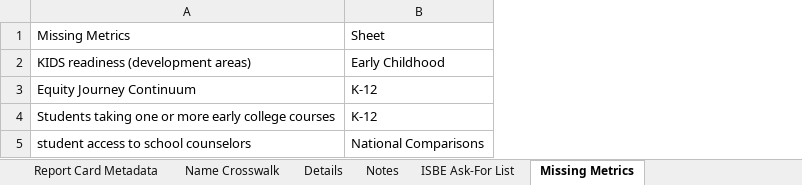
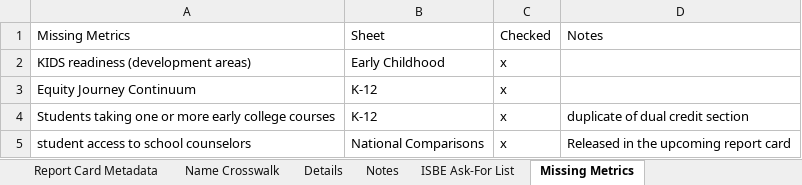
Before and after one commit to Advance-Illinois/Historic-Report-Card-Dataset, an Excel workbook: Local Historic Crosswalk.xlsx, sheet Missing Metrics, drawn as a sheet; values as stored, in another font and other column widths than the file's, no borders; conditional formats and table styles not drawn; the diff names each change by its address in the sheet, - before the commit and + after, or states it on an @@ line.

```diff
--- a/Local Historic Crosswalk.xlsx (sheet Missing Metrics)
+++ b/Local Historic Crosswalk.xlsx (sheet Missing Metrics)
+column C (Checked), rows 2-5: all x
+column D (Notes), rows 4-5: duplicate of dual credit section | Released in the upcoming report card
```
Also changed, not shown: sheet Details, sheet Name Crosswalk, sheet Notes, 1 other file.
